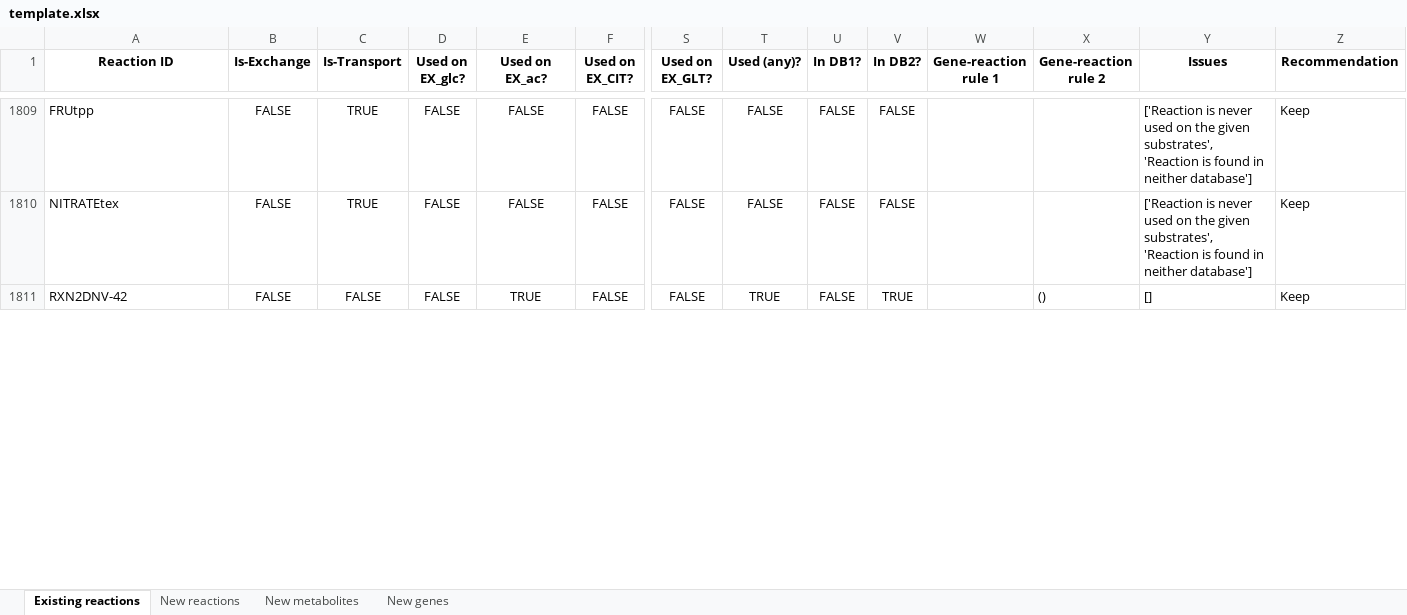
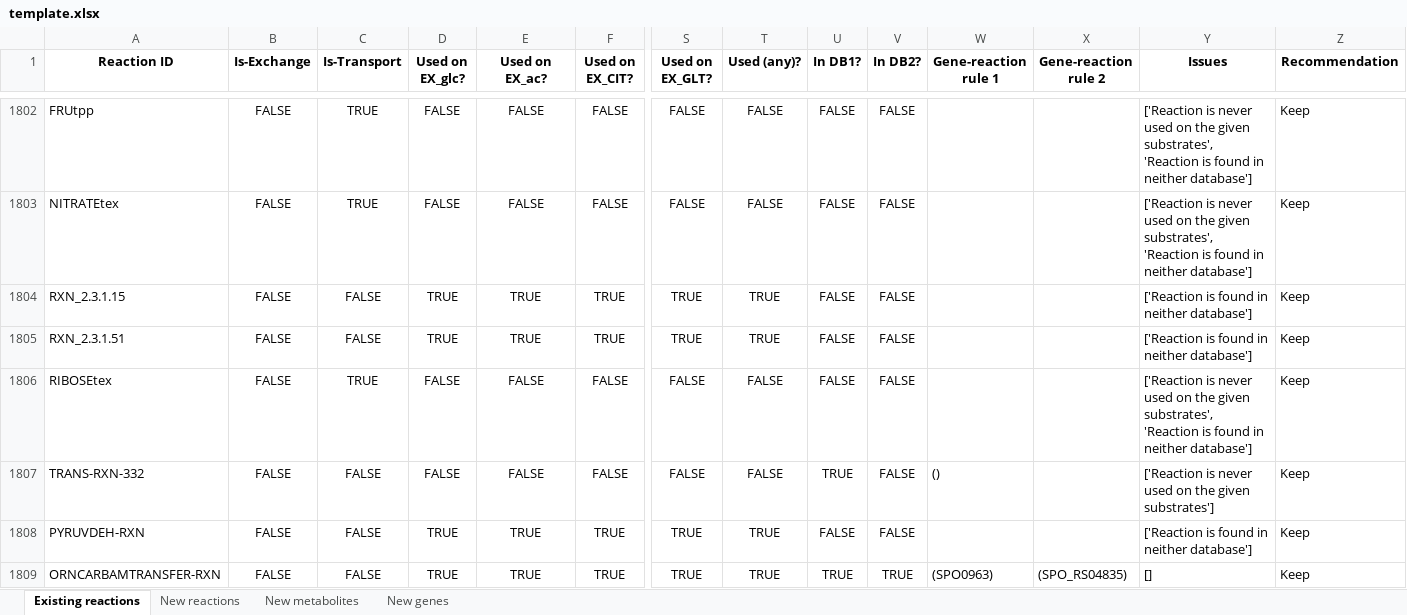
Before and after one commit to C-CoMP-STC/rpom-fba, an Excel workbook: model_building/biocyc_update_pipeline/templates/template.xlsx, sheet Existing reactions, drawn as a sheet; only a part is shown, gaps mark what is left out; values as stored, in another font and other column widths than the file's, no borders; addresses are those after the commit; rows hold the shown columns only; the diff covers the shown part only; the diff names each change by its address in the sheet, - before the commit and + after, or states it on an @@ line.

```diff
--- a/model_building/biocyc_update_pipeline/templates/template.xlsx (sheet Existing reactions)
+++ b/model_building/biocyc_update_pipeline/templates/template.xlsx (sheet Existing reactions)
+row 1804: RXN_2.3.1.15 | FALSE | FALSE | TRUE | TRUE | TRUE | TRUE | TRUE | FALSE | FALSE |  |  | ['Reaction is found in neither database'] | Keep
+row 1805: RXN_2.3.1.51 | FALSE | FALSE | TRUE | TRUE | TRUE | TRUE | TRUE | FALSE | FALSE |  |  | ['Reaction is found in neither database'] | Keep
-A1806 (Reaction ID): RXN2DNV-42
+A1806 (Reaction ID): RIBOSEtex
-C1806 (Is-Transport): FALSE
+C1806 (Is-Transport): TRUE
-E1806 (Used on EX_ac?): TRUE
+E1806 (Used on EX_ac?): FALSE
-T1806 (Used (any)?): TRUE
+T1806 (Used (any)?): FALSE
-V1806 (In DB2?): TRUE
+V1806 (In DB2?): FALSE
-X1806 (Gene-reaction rule 2): ()
+X1806 (Gene-reaction rule 2): (empty)
-Y1806 (Issues): []
+Y1806 (Issues): ['Reaction is never used on the given substrates', 'Reaction is found in neither database']
+row 1807: TRANS-RXN-332 | FALSE | FALSE | FALSE | FALSE | FALSE | FALSE | FALSE | TRUE | FALSE | () |  | ['Reaction is never used on the given substrates'] | Keep
@@ row 1749 moved to row 1808: PYRUVDEH-RXN @@
@@ row 1750 moved to row 1809: ORNCARBAMTRANSFER-RXN @@
```
Also changed, not shown: 4 removed rows, 6 moved rows and 935 edited cells elsewhere in this sheet, sheet New genes, sheet New metabolites, sheet New reactions, 17 other files.
